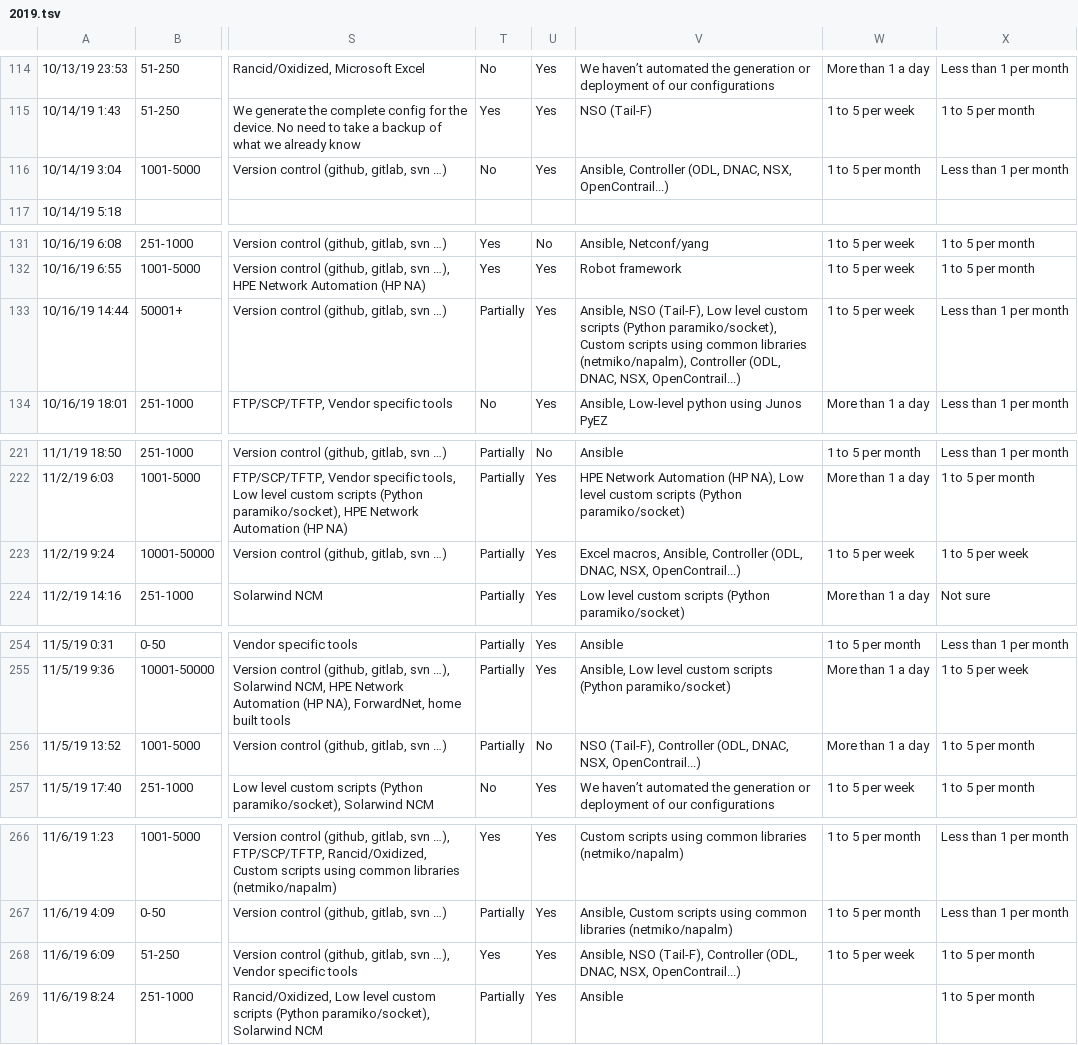
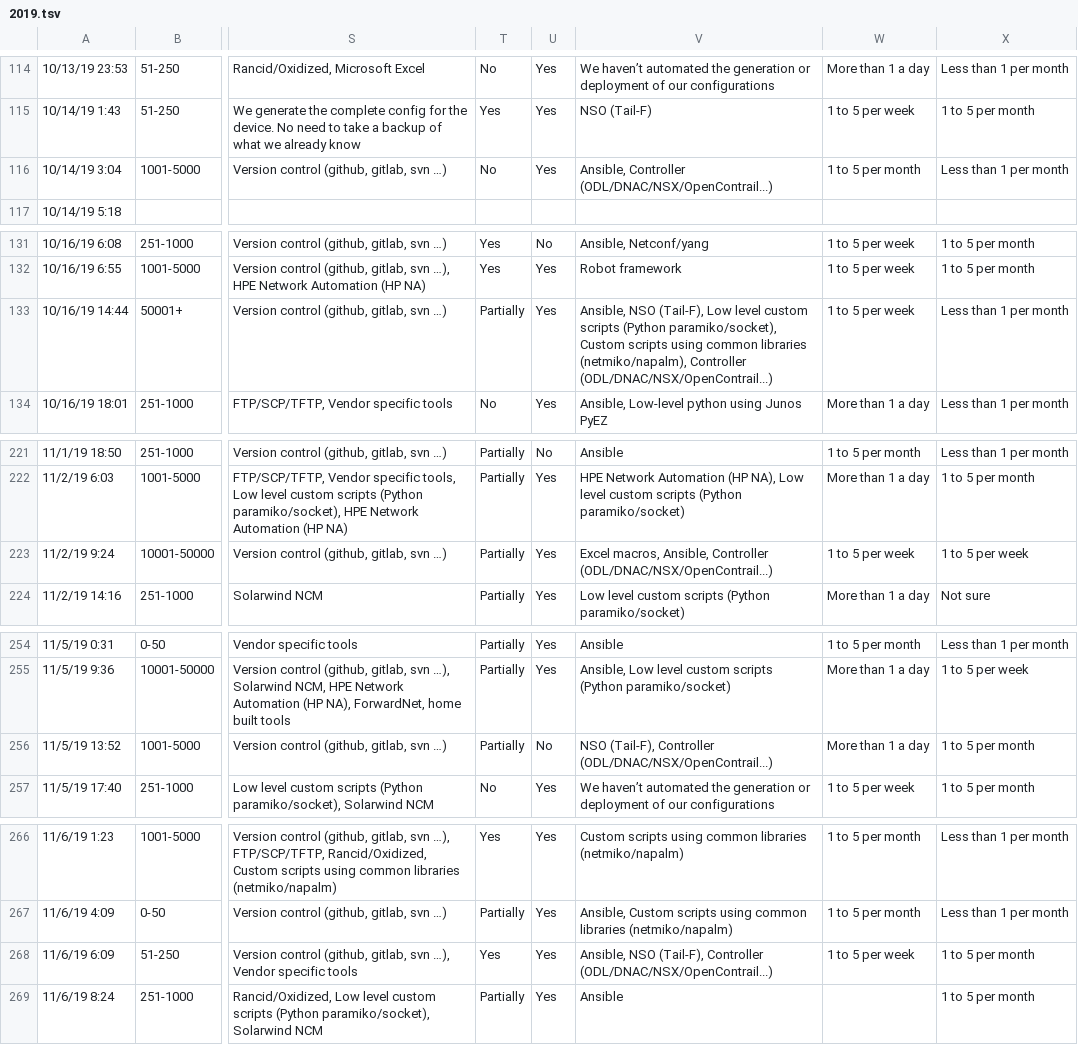
Before and after one commit to dgarros/netdevops-survey, a TSV file: results/2019.tsv, drawn as a sheet; only a part is shown, gaps mark what is left out; the diff covers the shown part only; the diff names each change by its address in the sheet, - before the commit and + after, or states it on an @@ line.

Commit message:
Replace: Controller (ODL, DNAC, NSX, OpenContrail...) >> Controller (ODL/DNAC/NSX/OpenContrail...)

```diff
--- a/results/2019.tsv
+++ b/results/2019.tsv
-V116: Ansible, Controller (ODL, DNAC, NSX, OpenContrail...)
+V116: Ansible, Controller (ODL/DNAC/NSX/OpenContrail...)
-V133: …(netmiko/napalm), Controller (ODL, DNAC, NSX, OpenContrail...)
+V133: …(netmiko/napalm), Controller (ODL/DNAC/NSX/OpenContrail...)
-V223: …Ansible, Controller (ODL, DNAC, NSX, OpenContrail...)
+V223: …Ansible, Controller (ODL/DNAC/NSX/OpenContrail...)
-V256: …(Tail-F), Controller (ODL, DNAC, NSX, OpenContrail...)
+V256: …(Tail-F), Controller (ODL/DNAC/NSX/OpenContrail...)
-V268: …(Tail-F), Controller (ODL, DNAC, NSX, OpenContrail...)
+V268: …(Tail-F), Controller (ODL/DNAC/NSX/OpenContrail...)
```
Also changed, not shown: 15 edited cells elsewhere in this file.
